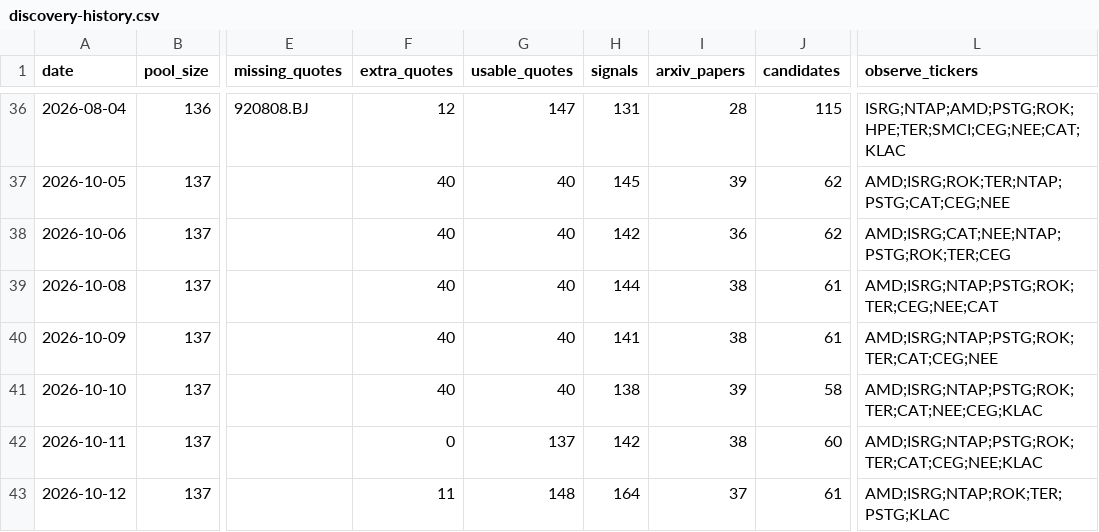
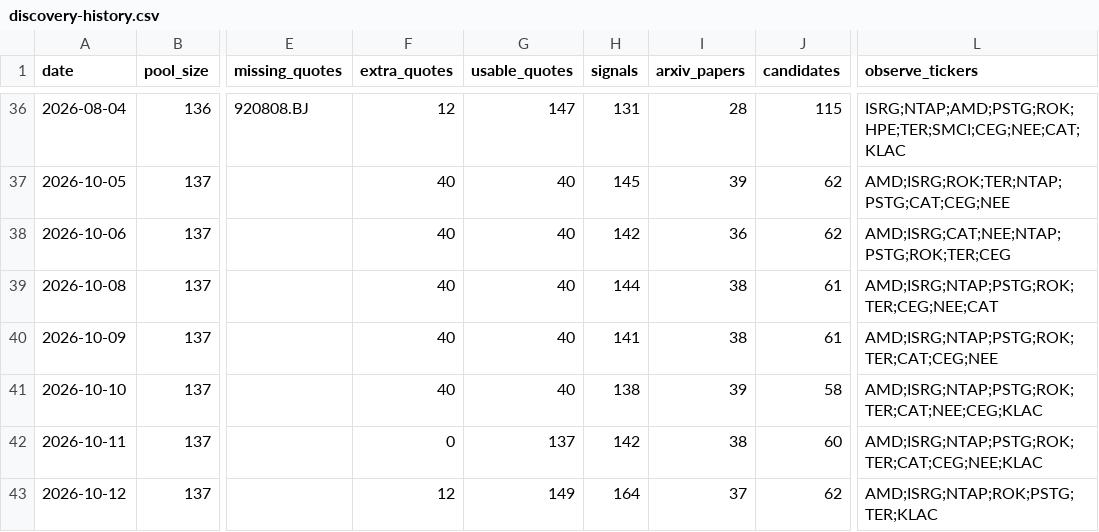
Before and after one commit to leer800/stock-pool, a CSV file: discovery-history.csv, drawn as a sheet; only a part is shown, gaps mark what is left out; the diff names each change by its address in the sheet, - before the commit and + after, or states it on an @@ line.

```diff
--- a/discovery-history.csv
+++ b/discovery-history.csv
-F43 (extra_quotes): 11
+F43 (extra_quotes): 12
-G43 (usable_quotes): 148
+G43 (usable_quotes): 149
-J43 (candidates): 61
+J43 (candidates): 62
-L43 (observe_tickers): AMD;ISRG;NTAP;ROK;TER;PSTG;KLAC
+L43 (observe_tickers): AMD;ISRG;NTAP;ROK;PSTG;TER;KLAC
```
Also changed, not shown: discovery-candidates.csv, discovery-signals.csv, 3 other files.
